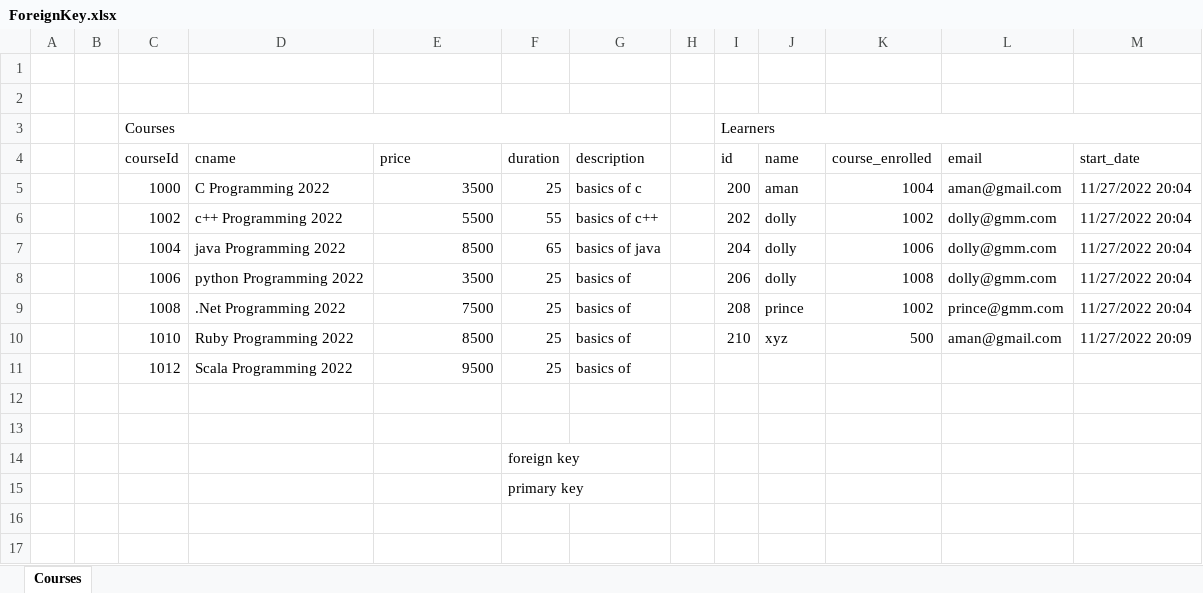
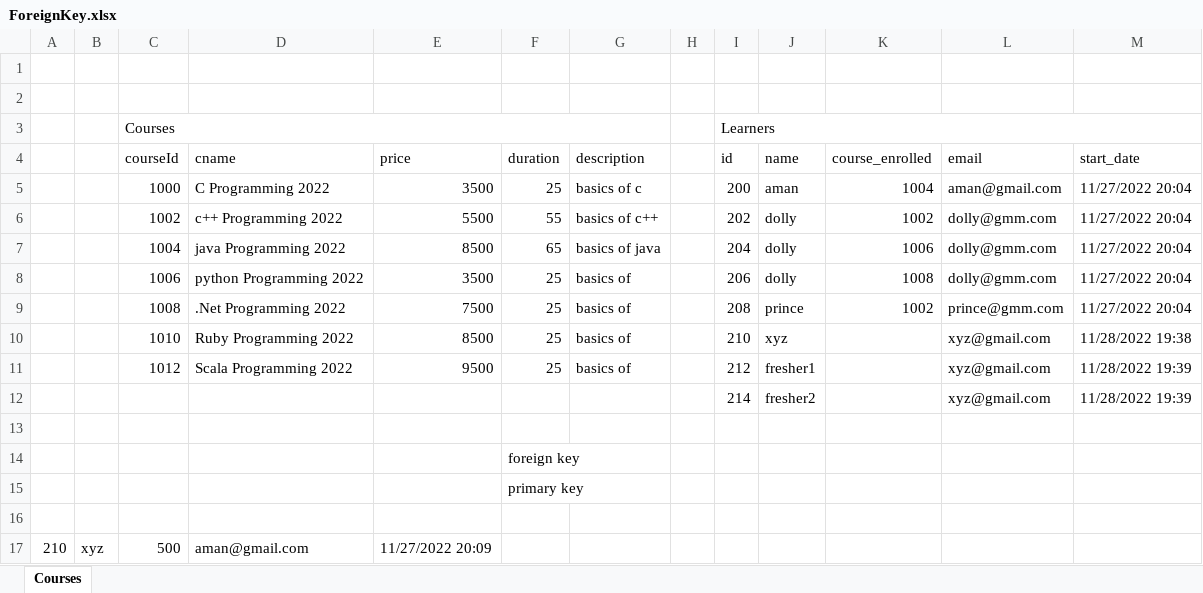
Before and after one commit to amantiwari8861/SQL-Server, an Excel workbook: ForeignKey.xlsx, sheet Courses, drawn as a sheet; values as stored, in another font and other column widths than the file's, no cell formats; table styles not drawn; the diff names each change by its address in the sheet, - before the commit and + after, or states it on an @@ line.

```diff
--- a/ForeignKey.xlsx (sheet Courses)
+++ b/ForeignKey.xlsx (sheet Courses)
-K10 (course_enrolled): 500
+K10 (course_enrolled): (empty)
-L10 (email): aman@gmail.com
+L10 (email): xyz@gmail.com
-M10 (start_date): 11/27/2022 20:09
+M10 (start_date): 11/28/2022 19:38
-I11 (id): (empty)
+I11 (id): 212
-J11 (name): (empty)
+J11 (name): fresher1
-L11 (email): (empty)
+L11 (email): xyz@gmail.com
-M11 (start_date): (empty)
+M11 (start_date): 11/28/2022 19:39
-row 12: (empty)
+row 12:  |  |  |  |  |  |  |  | 214 | fresher2 |  | xyz@gmail.com | 11/28/2022 19:39
+row 16: (empty)
+row 17: 210 | xyz | 500 | aman@gmail.com | 11/27/2022 20:09
```
Also changed, not shown: cell formats, 2 other files.
